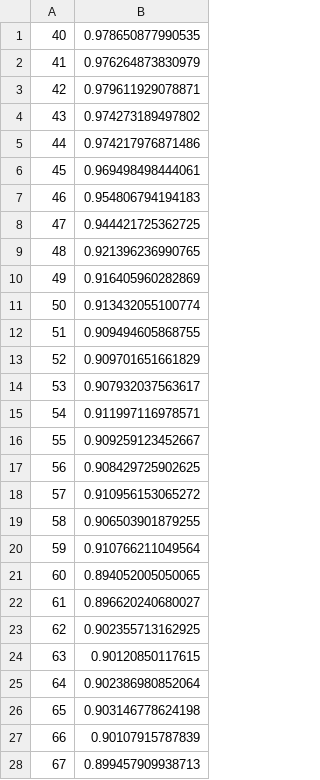
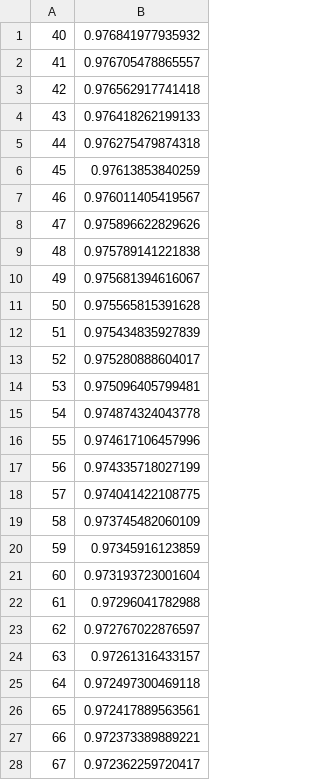
Before and after one commit to jmehami1/probabilistic_light_source_modelling, a CSV file: parameter_files/white_stripe_reflectance.csv, drawn as a sheet; only a part is shown; the diff covers the shown part only.

```diff
--- a/parameter_files/white_stripe_reflectance.csv
+++ b/parameter_files/white_stripe_reflectance.csv
@@ -1,28 +1,28 @@
-40,0.978650877990535
-41,0.976264873830979
-42,0.979611929078871
-43,0.974273189497802
-44,0.974217976871486
-45,0.969498498444061
-46,0.954806794194183
-47,0.944421725362725
-48,0.921396236990765
-49,0.916405960282869
-50,0.913432055100774
-51,0.909494605868755
-52,0.909701651661829
-53,0.907932037563617
-54,0.911997116978571
-55,0.909259123452667
-56,0.908429725902625
-57,0.910956153065272
-58,0.906503901879255
-59,0.910766211049564
-60,0.894052005050065
-61,0.896620240680027
-62,0.902355713162925
-63,0.90120850117615
-64,0.902386980852064
-65,0.903146778624198
-66,0.90107915787839
-67,0.899457909938713
+40,0.976841977935932
+41,0.976705478865557
+42,0.976562917741418
+43,0.976418262199133
+44,0.976275479874318
+45,0.97613853840259
+46,0.976011405419567
+47,0.975896622829626
+48,0.975789141221838
+49,0.975681394616067
+50,0.975565815391628
+51,0.975434835927839
+52,0.975280888604017
+53,0.975096405799481
+54,0.974874324043778
+55,0.974617106457996
+56,0.974335718027199
+57,0.974041422108775
+58,0.973745482060109
+59,0.97345916123859
+60,0.973193723001604
+61,0.97296041782988
+62,0.972767022876597
+63,0.97261316433157
+64,0.972497300469118
+65,0.972417889563561
+66,0.972373389889221
+67,0.972362259720417
```
Also changed, not shown: 136 edited cells elsewhere in this file, 5 other files.
